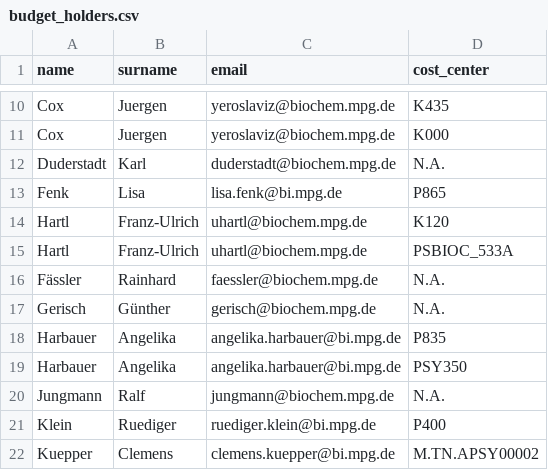
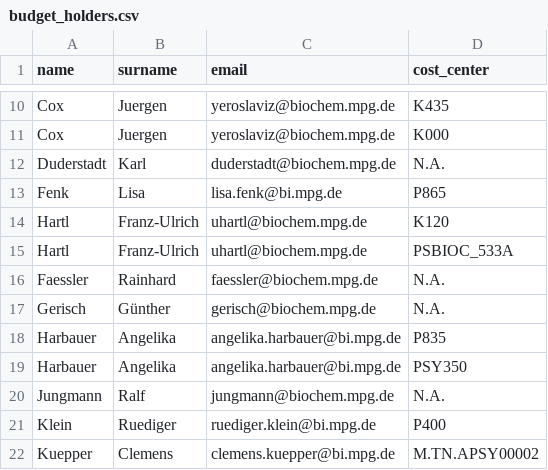
Before and after one commit to yeroslaviz/BCFNGS-project-management, a CSV file: sequencing-app/budget_holders.csv, drawn as a sheet; only a part is shown, gaps mark what is left out.

Commit message:
add docs - update budget holder list

```diff
--- a/sequencing-app/budget_holders.csv
+++ b/sequencing-app/budget_holders.csv
@@ -15,3 +15,3 @@ Hartl,Franz-Ulrich,uhartl@biochem.mpg.de,K120
 Hartl,Franz-Ulrich,uhartl@biochem.mpg.de,PSBIOC_533A
-Fässler,Rainhard,faessler@biochem.mpg.de,N.A.
+Faessler,Rainhard,faessler@biochem.mpg.de,N.A.
 Gerisch,Günther,gerisch@biochem.mpg.de,N.A.
```
Also changed, not shown: 2 other files.
